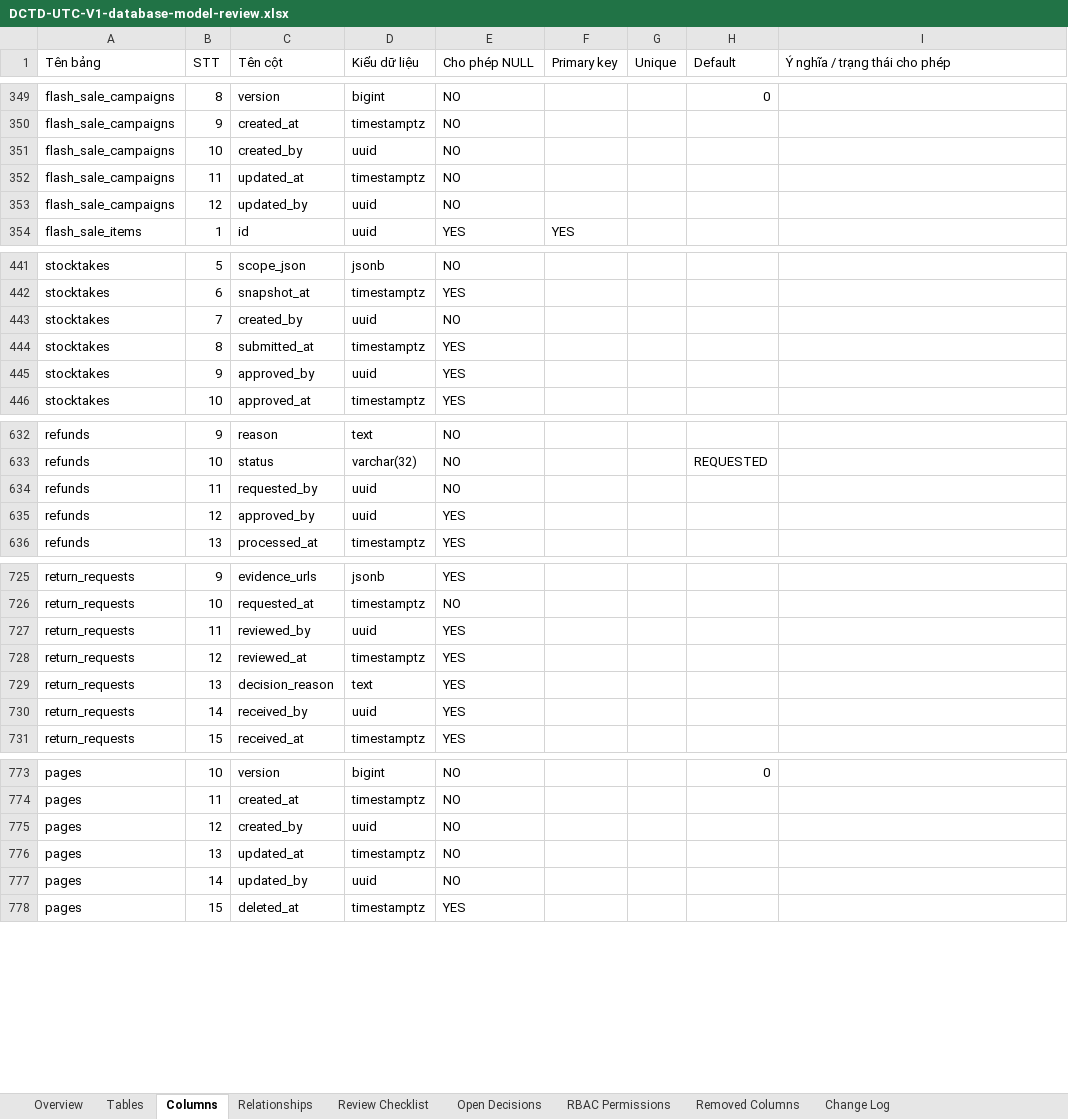
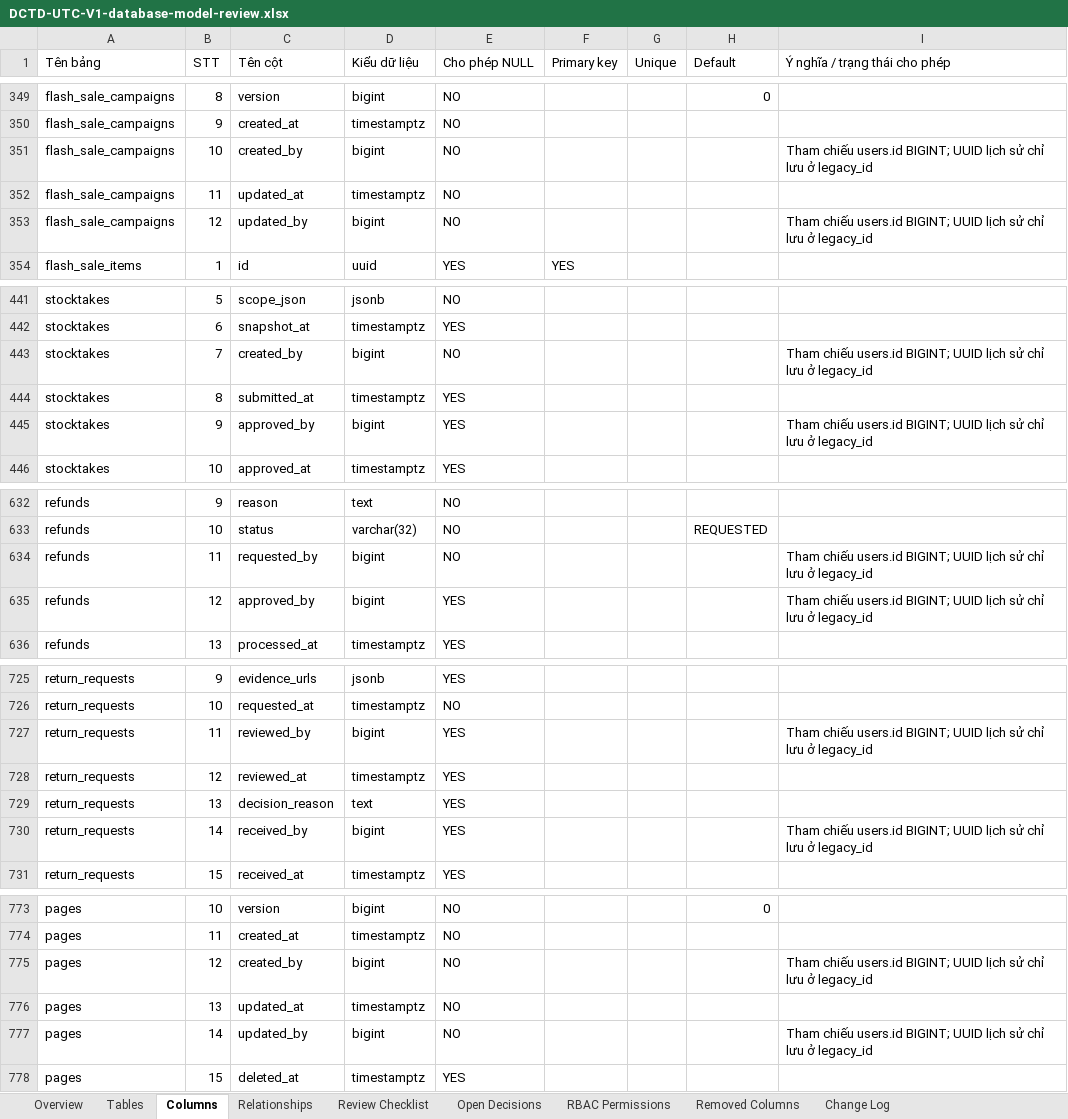
Before and after one commit to longhdwst1full/Sport-api-doc, an Excel workbook: document/DCTD-UTC-V1-database-model-review.xlsx, sheet Columns, drawn as a sheet; only a part is shown, gaps mark what is left out; values as stored, in another font and other column widths than the file's, no cell formats; the diff covers the shown part only; the diff names each change by its address in the sheet, - before the commit and + after, or states it on an @@ line.

```diff
--- a/document/DCTD-UTC-V1-database-model-review.xlsx (sheet Columns)
+++ b/document/DCTD-UTC-V1-database-model-review.xlsx (sheet Columns)
-D351 (Kiểu dữ liệu): uuid
+D351 (Kiểu dữ liệu): bigint
-I351 (Ý nghĩa / trạng thái cho phép): (empty)
+I351 (Ý nghĩa / trạng thái cho phép): Tham chiếu users.id BIGINT; UUID lịch sử chỉ lưu ở legacy_id
-D353 (Kiểu dữ liệu): uuid
+D353 (Kiểu dữ liệu): bigint
-I353 (Ý nghĩa / trạng thái cho phép): (empty)
+I353 (Ý nghĩa / trạng thái cho phép): Tham chiếu users.id BIGINT; UUID lịch sử chỉ lưu ở legacy_id
-D443 (Kiểu dữ liệu): uuid
+D443 (Kiểu dữ liệu): bigint
-I443 (Ý nghĩa / trạng thái cho phép): (empty)
+I443 (Ý nghĩa / trạng thái cho phép): Tham chiếu users.id BIGINT; UUID lịch sử chỉ lưu ở legacy_id
-D445 (Kiểu dữ liệu): uuid
+D445 (Kiểu dữ liệu): bigint
-I445 (Ý nghĩa / trạng thái cho phép): (empty)
+I445 (Ý nghĩa / trạng thái cho phép): Tham chiếu users.id BIGINT; UUID lịch sử chỉ lưu ở legacy_id
-D634:D635 (Kiểu dữ liệu): uuid
+D634:D635 (Kiểu dữ liệu): bigint
-I634:I635 (Ý nghĩa / trạng thái cho phép): (empty)
+I634:I635 (Ý nghĩa / trạng thái cho phép): Tham chiếu users.id BIGINT; UUID lịch sử chỉ lưu ở legacy_id
-D727 (Kiểu dữ liệu): uuid
+D727 (Kiểu dữ liệu): bigint
-I727 (Ý nghĩa / trạng thái cho phép): (empty)
+I727 (Ý nghĩa / trạng thái cho phép): Tham chiếu users.id BIGINT; UUID lịch sử chỉ lưu ở legacy_id
-D730 (Kiểu dữ liệu): uuid
+D730 (Kiểu dữ liệu): bigint
-I730 (Ý nghĩa / trạng thái cho phép): (empty)
+I730 (Ý nghĩa / trạng thái cho phép): Tham chiếu users.id BIGINT; UUID lịch sử chỉ lưu ở legacy_id
-D775 (Kiểu dữ liệu): uuid
+D775 (Kiểu dữ liệu): bigint
-I775 (Ý nghĩa / trạng thái cho phép): (empty)
+I775 (Ý nghĩa / trạng thái cho phép): Tham chiếu users.id BIGINT; UUID lịch sử chỉ lưu ở legacy_id
-D777 (Kiểu dữ liệu): uuid
+D777 (Kiểu dữ liệu): bigint
-I777 (Ý nghĩa / trạng thái cho phép): (empty)
+I777 (Ý nghĩa / trạng thái cho phép): Tham chiếu users.id BIGINT; UUID lịch sử chỉ lưu ở legacy_id
```
Also changed, not shown: 77 edited cells elsewhere in this sheet, sheet Change Log, sheet Tables, cell formats, 33 other files.
